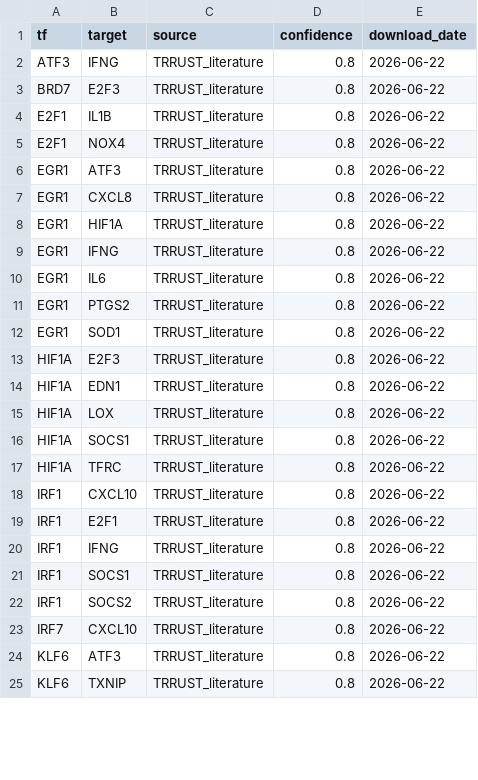
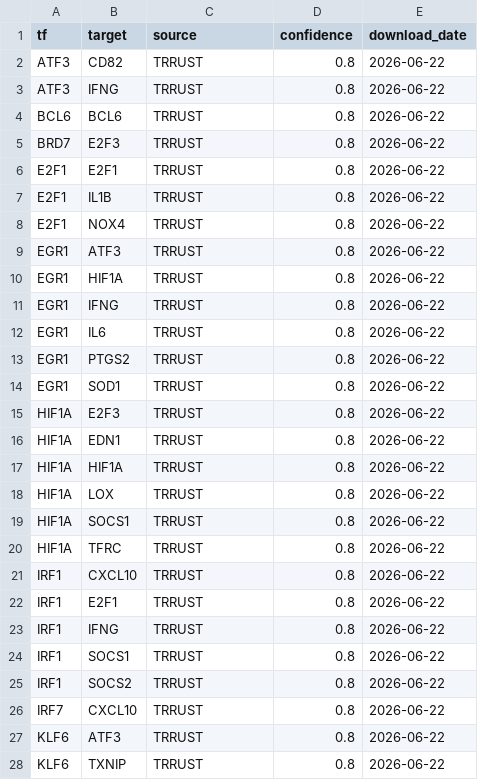
Before and after one commit to Jy-Mentor/-, a CSV file: network_files/trrust_tf_target.csv, drawn as a sheet; only a part is shown; the diff covers the shown part only.

```diff
--- a/network_files/trrust_tf_target.csv
+++ b/network_files/trrust_tf_target.csv
@@ -1,25 +1,28 @@
 tf,target,source,confidence,download_date
-ATF3,IFNG,TRRUST_literature,0.8,2026-06-22
-BRD7,E2F3,TRRUST_literature,0.8,2026-06-22
-E2F1,IL1B,TRRUST_literature,0.8,2026-06-22
-E2F1,NOX4,TRRUST_literature,0.8,2026-06-22
-EGR1,ATF3,TRRUST_literature,0.8,2026-06-22
-EGR1,CXCL8,TRRUST_literature,0.8,2026-06-22
-EGR1,HIF1A,TRRUST_literature,0.8,2026-06-22
-EGR1,IFNG,TRRUST_literature,0.8,2026-06-22
-EGR1,IL6,TRRUST_literature,0.8,2026-06-22
-EGR1,PTGS2,TRRUST_literature,0.8,2026-06-22
-EGR1,SOD1,TRRUST_literature,0.8,2026-06-22
-HIF1A,E2F3,TRRUST_literature,0.8,2026-06-22
-HIF1A,EDN1,TRRUST_literature,0.8,2026-06-22
-HIF1A,LOX,TRRUST_literature,0.8,2026-06-22
-HIF1A,SOCS1,TRRUST_literature,0.8,2026-06-22
-HIF1A,TFRC,TRRUST_literature,0.8,2026-06-22
-IRF1,CXCL10,TRRUST_literature,0.8,2026-06-22
-IRF1,E2F1,TRRUST_literature,0.8,2026-06-22
-IRF1,IFNG,TRRUST_literature,0.8,2026-06-22
-IRF1,SOCS1,TRRUST_literature,0.8,2026-06-22
-IRF1,SOCS2,TRRUST_literature,0.8,2026-06-22
-IRF7,CXCL10,TRRUST_literature,0.8,2026-06-22
-KLF6,ATF3,TRRUST_literature,0.8,2026-06-22
-KLF6,TXNIP,TRRUST_literature,0.8,2026-06-22
+ATF3,CD82,TRRUST,0.8,2026-06-22
+ATF3,IFNG,TRRUST,0.8,2026-06-22
+BCL6,BCL6,TRRUST,0.8,2026-06-22
+BRD7,E2F3,TRRUST,0.8,2026-06-22
+E2F1,E2F1,TRRUST,0.8,2026-06-22
+E2F1,IL1B,TRRUST,0.8,2026-06-22
+E2F1,NOX4,TRRUST,0.8,2026-06-22
+EGR1,ATF3,TRRUST,0.8,2026-06-22
+EGR1,HIF1A,TRRUST,0.8,2026-06-22
+EGR1,IFNG,TRRUST,0.8,2026-06-22
+EGR1,IL6,TRRUST,0.8,2026-06-22
+EGR1,PTGS2,TRRUST,0.8,2026-06-22
+EGR1,SOD1,TRRUST,0.8,2026-06-22
+HIF1A,E2F3,TRRUST,0.8,2026-06-22
+HIF1A,EDN1,TRRUST,0.8,2026-06-22
+HIF1A,HIF1A,TRRUST,0.8,2026-06-22
+HIF1A,LOX,TRRUST,0.8,2026-06-22
+HIF1A,SOCS1,TRRUST,0.8,2026-06-22
+HIF1A,TFRC,TRRUST,0.8,2026-06-22
+IRF1,CXCL10,TRRUST,0.8,2026-06-22
+IRF1,E2F1,TRRUST,0.8,2026-06-22
+IRF1,IFNG,TRRUST,0.8,2026-06-22
+IRF1,SOCS1,TRRUST,0.8,2026-06-22
+IRF1,SOCS2,TRRUST,0.8,2026-06-22
+IRF7,CXCL10,TRRUST,0.8,2026-06-22
+KLF6,ATF3,TRRUST,0.8,2026-06-22
+KLF6,TXNIP,TRRUST,0.8,2026-06-22
```
Also changed, not shown: 13 removed rows and 14 edited cells elsewhere in this file, network_files/celltype_marker_genes.csv, network_files/compound_attentivefp_embeddings.csv, 26 other files.
